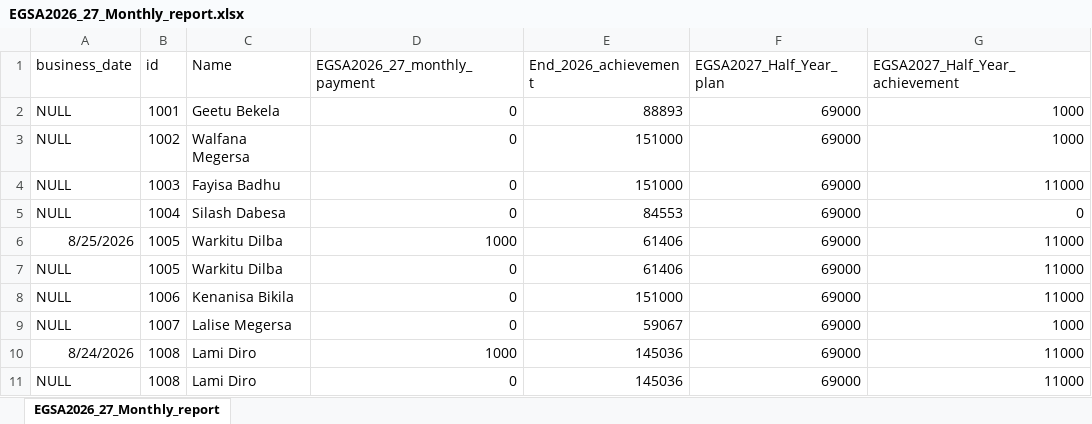
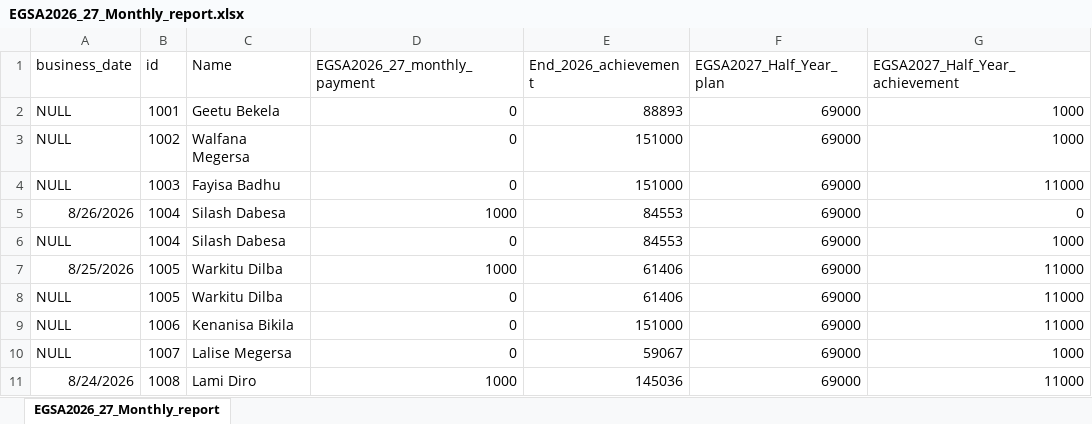
Before and after one commit to Walfaanaa/monthly-report, an Excel workbook: EGSA2026_27_Monthly_report.xlsx, sheet EGSA2026_27_Monthly_report, drawn as a sheet; only a part is shown; the shorter side is filled out with more unchanged rows; values as stored, in another font and other column widths than the file's, no borders; addresses are those after the commit; the diff names each change by its address in the sheet, - before the commit and + after, or states it on an @@ line.

Commit message:
Add files via upload

```diff
--- a/EGSA2026_27_Monthly_report.xlsx (sheet EGSA2026_27_Monthly_report)
+++ b/EGSA2026_27_Monthly_report.xlsx (sheet EGSA2026_27_Monthly_report)
+row 5: 8/26/2026 | 1004 | Silash Dabesa | 1000 | 84553 | 69000 | 0
-G6 (EGSA2027_Half_Year_achievement): 0
+G6 (EGSA2027_Half_Year_achievement): 1000
```
